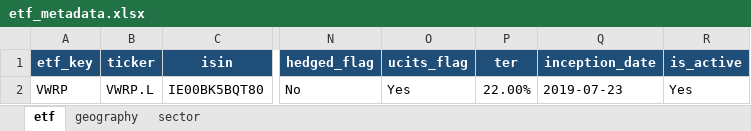
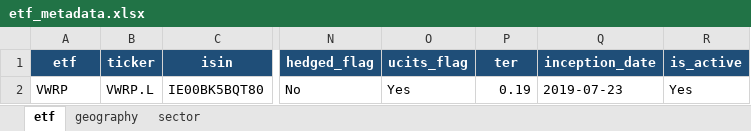
Before and after one commit to dan13g/clear-etf-sf, an Excel workbook: data/etf_metadata.xlsx, sheet etf, drawn as a sheet; only a part is shown, gaps mark what is left out; values as stored, in another font and other column widths than the file's, no borders; table styles not drawn; the diff names each change by its address in the sheet, - before the commit and + after, or states it on an @@ line.

```diff
--- a/data/etf_metadata.xlsx (sheet etf)
+++ b/data/etf_metadata.xlsx (sheet etf)
-A1: etf_key
+A1: etf
-P2 (ter): 22.00%
+P2 (ter): 0.19
```
Also changed, not shown: sheet sector, sheet geography.
